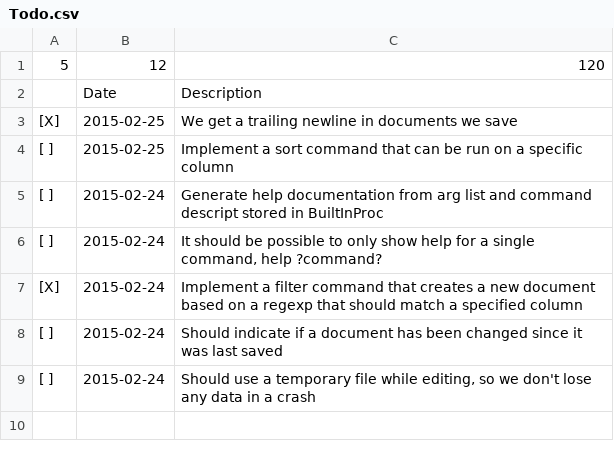
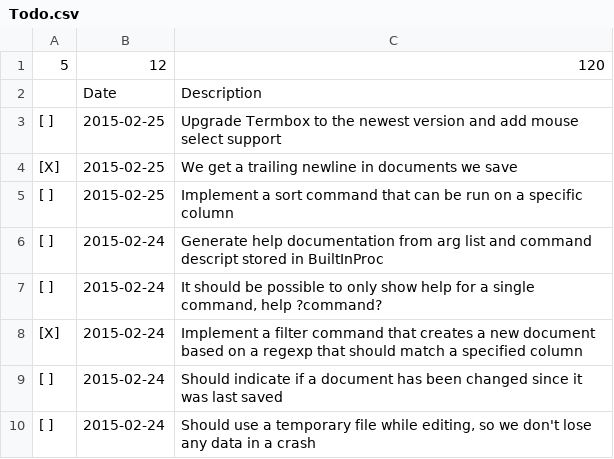
Before and after one commit to wibbe/zum, a CSV file: Todo.csv, drawn as a sheet.

Commit message:
Updated todo

```diff
--- a/Todo.csv
+++ b/Todo.csv
@@ -2,2 +2,3 @@
 ;Date;Description
+[ ];2015-02-25;Upgrade Termbox to the newest version and add mouse select support
 [X];2015-02-25;We get a trailing newline in documents we save
```
